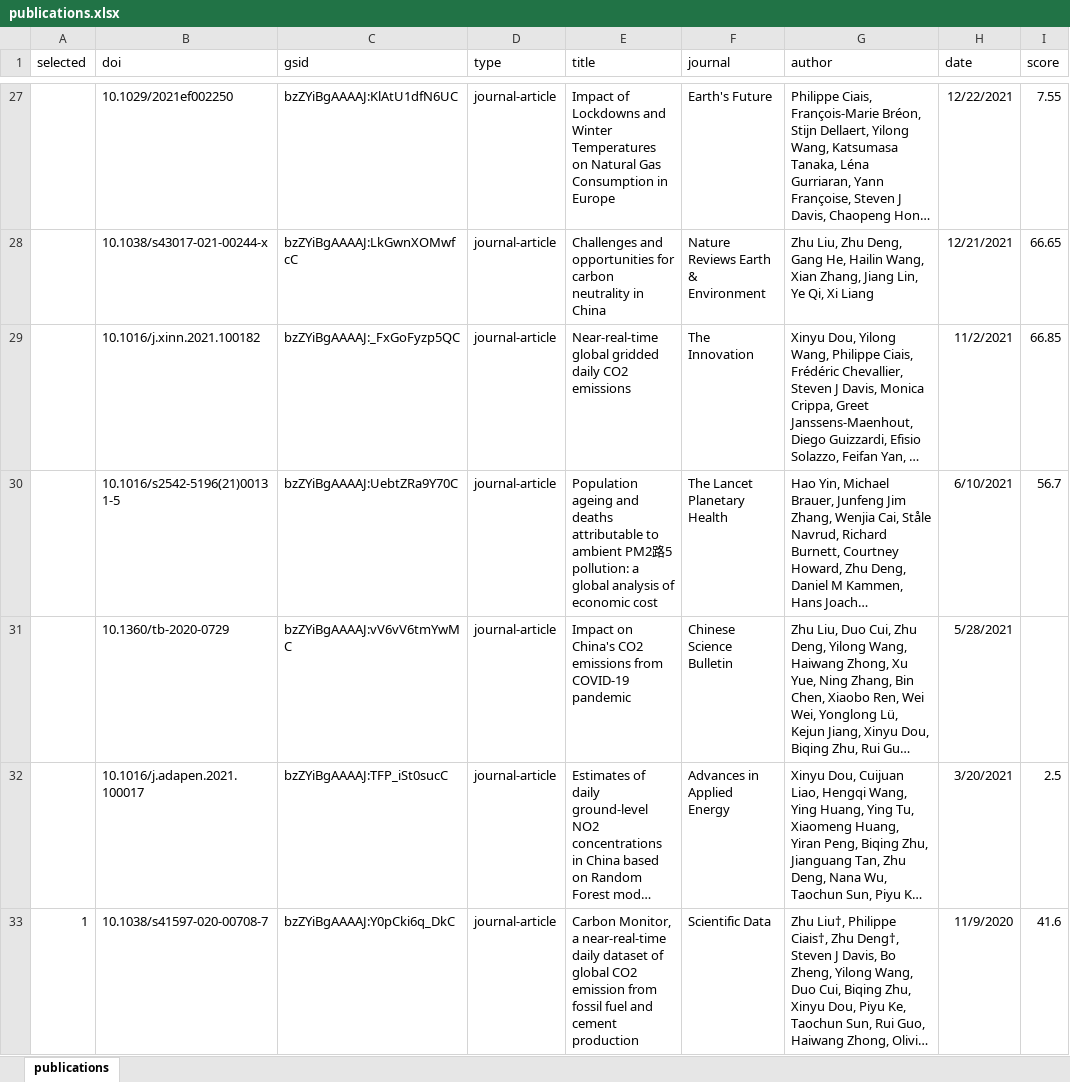
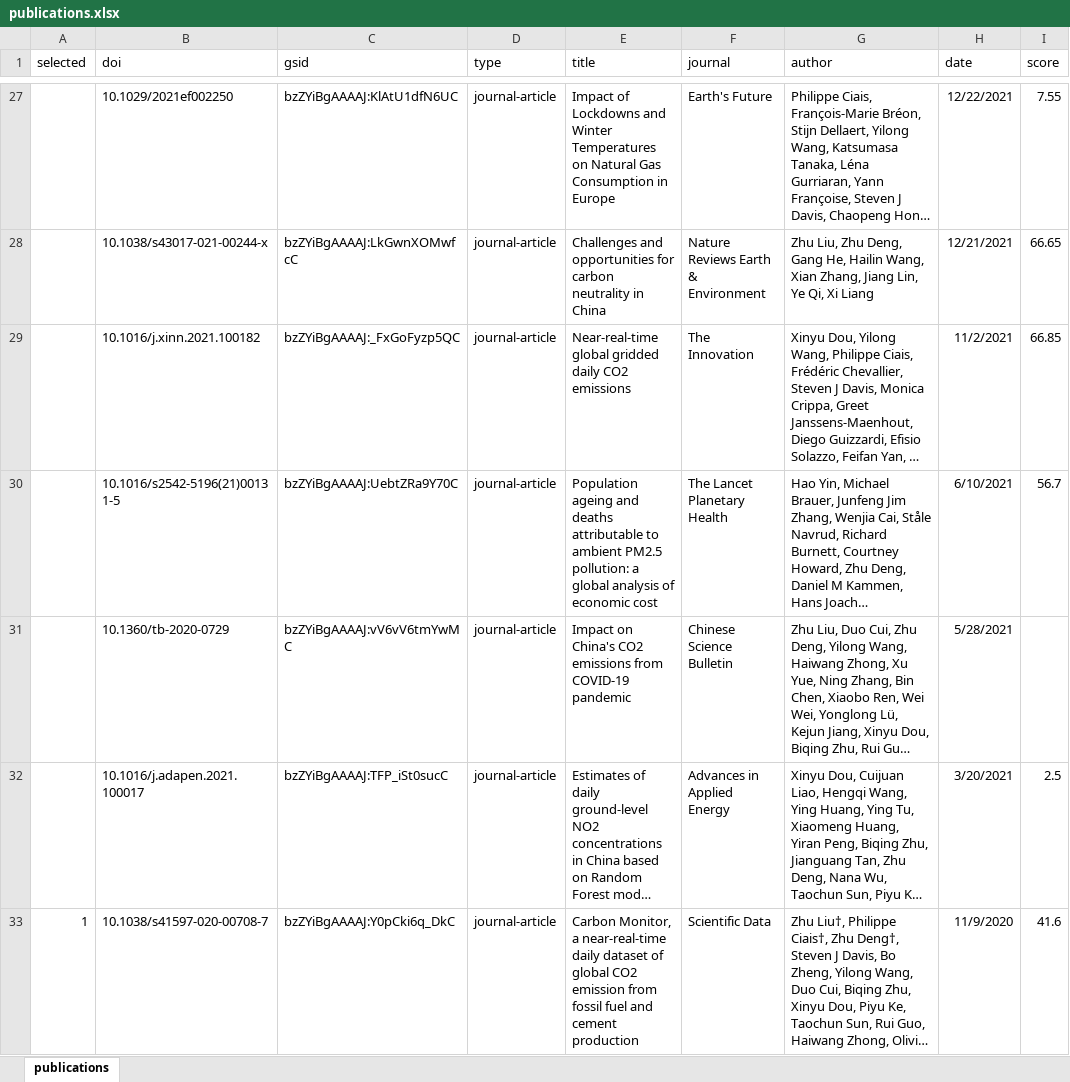
Before and after one commit to zhudeng94/zhudeng94.github.io, an Excel workbook: files/publications.xlsx, sheet publications, drawn as a sheet; only a part is shown, gaps mark what is left out; long unchanged cells end in …; values as stored, in another font and other column widths than the file's, no borders; the diff names each change by its address in the sheet, - before the commit and + after, or states it on an @@ line.

Commit message:
update content

```diff
--- a/files/publications.xlsx (sheet publications)
+++ b/files/publications.xlsx (sheet publications)
-E30 (title): …to ambient PM2路5 pollution: a…
+E30 (title): …to ambient PM2.5 pollution: a…
```
